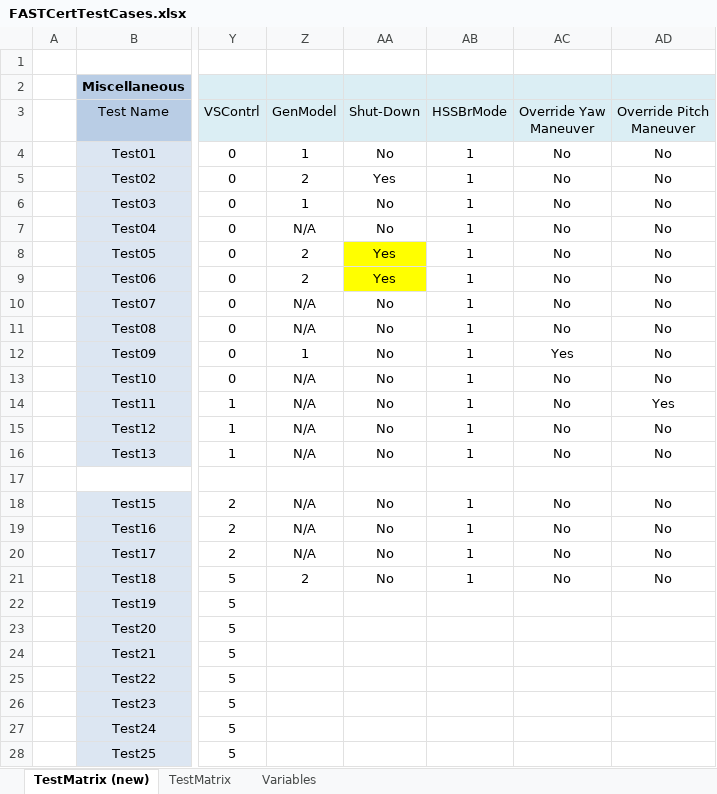
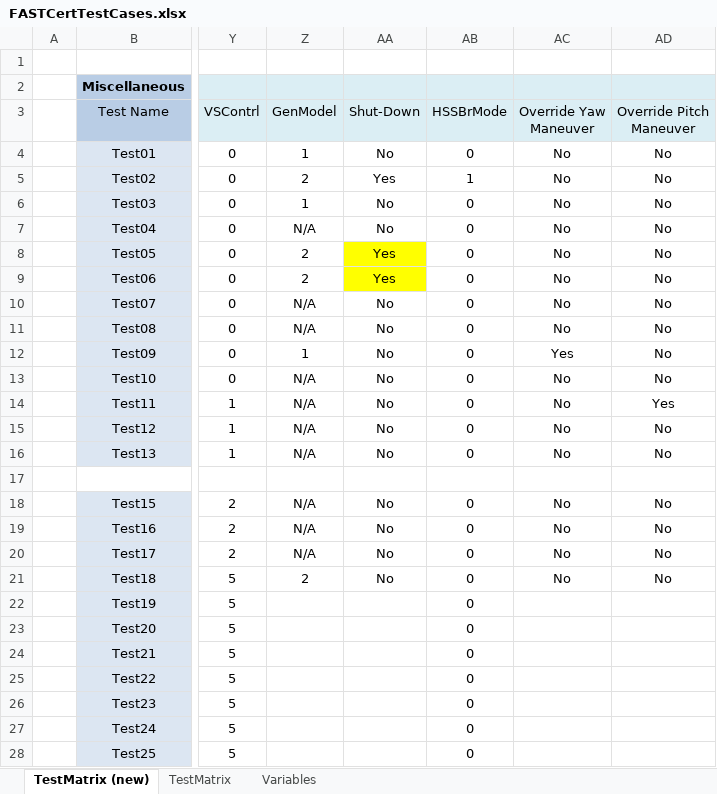
Before and after one commit to old-NWTC/FAST, an Excel workbook: CertTest/FASTCertTestCases.xlsx, sheet TestMatrix (new), drawn as a sheet; only a part is shown, gaps mark what is left out; values as stored, in another font and other column widths than the file's, no borders; conditional formats not drawn; the diff covers the shown part only; the diff names each change by its address in the sheet, - before the commit and + after, or states it on an @@ line.

```diff
--- a/CertTest/FASTCertTestCases.xlsx (sheet TestMatrix (new))
+++ b/CertTest/FASTCertTestCases.xlsx (sheet TestMatrix (new))
-AB4 (HSSBrMode): 1
+AB4 (HSSBrMode): 0
-AB6:AB16 (HSSBrMode): 1
+AB6:AB16 (HSSBrMode): 0
-AB18:AB21 (HSSBrMode): 1
+AB18:AB21 (HSSBrMode): 0
-AB22:AB28 (HSSBrMode): (empty)
+AB22:AB28 (HSSBrMode): 0
```
Also changed, not shown: 1 edited cell elsewhere in this sheet, OutListParameters.xlsx, Source/RegistryEntries.xlsx, 33 other files.
